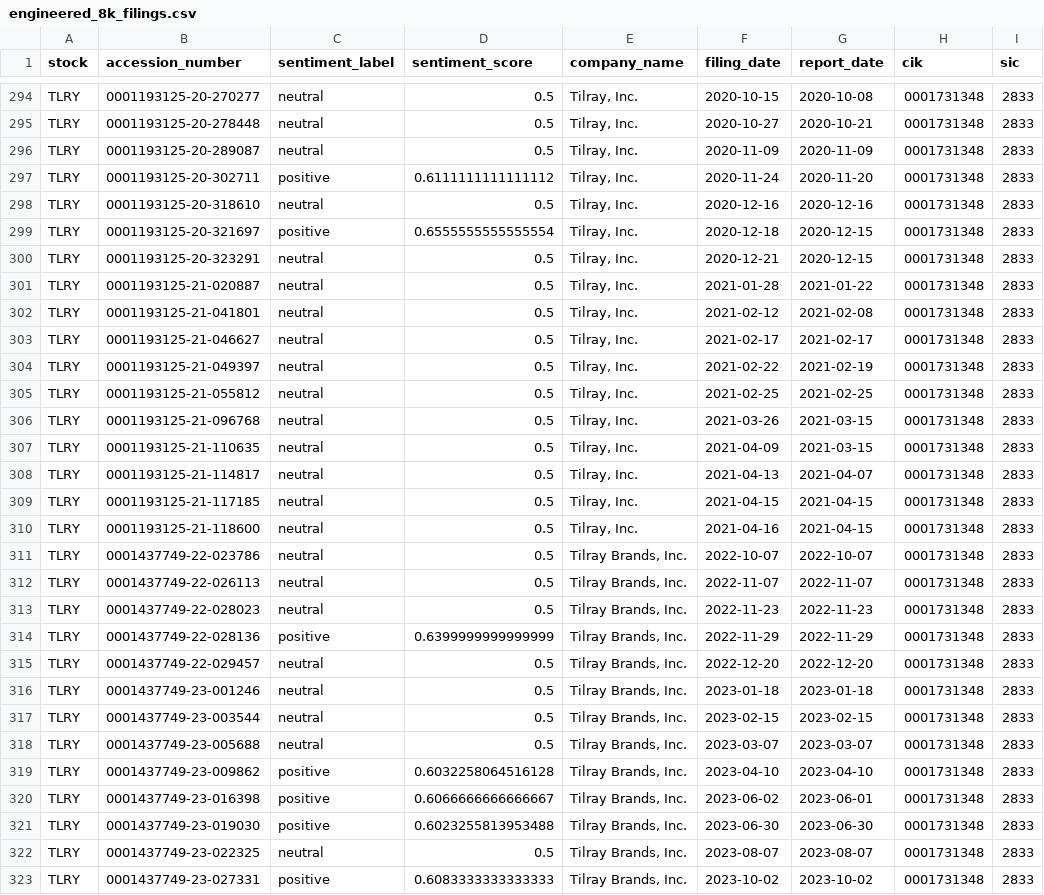
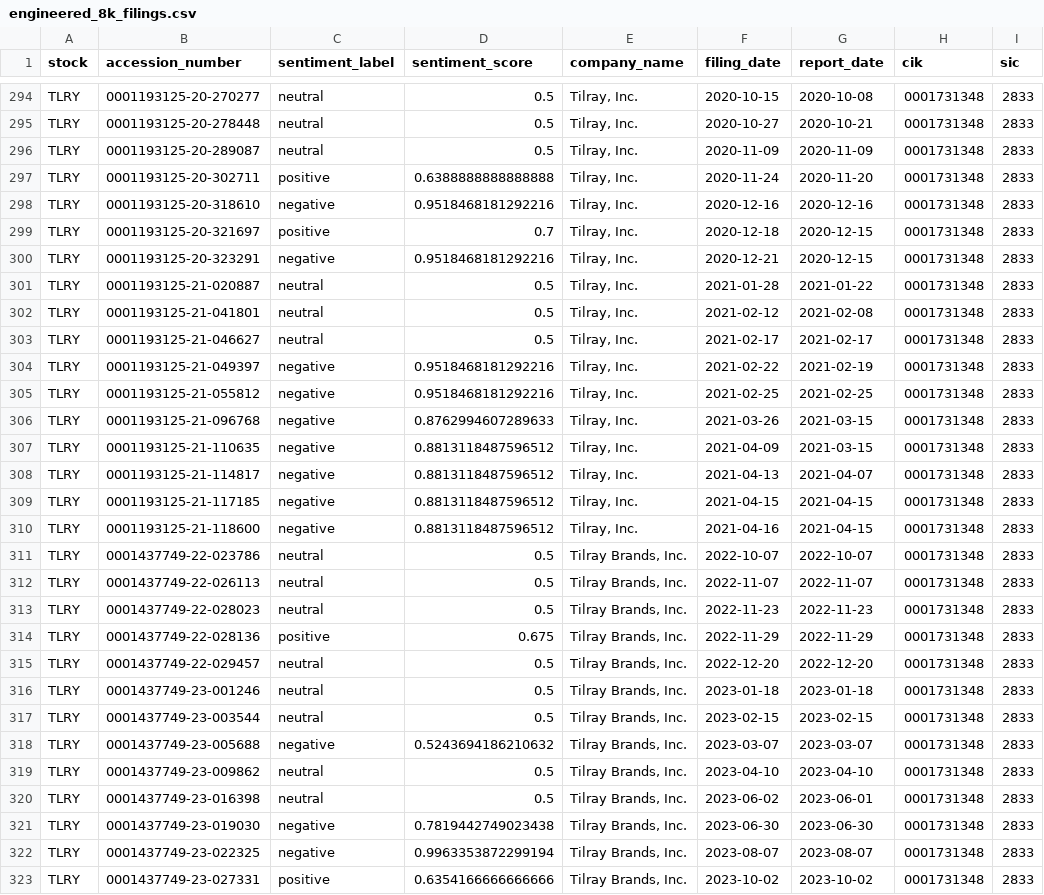
Before and after one commit to ansh2607/capstone2025-aggarwal-StockMarketManipulationDetection, a CSV file: sec_finra_data/sec_filings/engineered_8k_filings.csv, drawn as a sheet; only a part is shown, gaps mark what is left out; the diff covers the shown part only; the diff names each change by its address in the sheet, - before the commit and + after, or states it on an @@ line.

Commit message:
enhancing_sentiment_models

```diff
--- a/sec_finra_data/sec_filings/engineered_8k_filings.csv
+++ b/sec_finra_data/sec_filings/engineered_8k_filings.csv
-D297 (sentiment_score): 0.6111111111111112
+D297 (sentiment_score): 0.6388888888888888
-C298 (sentiment_label): neutral
+C298 (sentiment_label): negative
-D298 (sentiment_score): 0.5
+D298 (sentiment_score): 0.9518468181292216
-D299 (sentiment_score): 0.6555555555555554
+D299 (sentiment_score): 0.7
-C300 (sentiment_label): neutral
+C300 (sentiment_label): negative
-D300 (sentiment_score): 0.5
+D300 (sentiment_score): 0.9518468181292216
-C304:C310 (sentiment_label): neutral
+C304:C310 (sentiment_label): negative
-D304:D305 (sentiment_score): 0.5
+D304:D305 (sentiment_score): 0.9518468181292216
-D306 (sentiment_score): 0.5
+D306 (sentiment_score): 0.8762994607289633
-D307:D310 (sentiment_score): 0.5
+D307:D310 (sentiment_score): 0.8813118487596512
-D314 (sentiment_score): 0.6399999999999999
+D314 (sentiment_score): 0.675
-C318 (sentiment_label): neutral
+C318 (sentiment_label): negative
-D318 (sentiment_score): 0.5
+D318 (sentiment_score): 0.5243694186210632
-C319:C320 (sentiment_label): positive
+C319:C320 (sentiment_label): neutral
-D319 (sentiment_score): 0.6032258064516128
+D319 (sentiment_score): 0.5
-D320 (sentiment_score): 0.6066666666666667
+D320 (sentiment_score): 0.5
-C321 (sentiment_label): positive
+C321 (sentiment_label): negative
-D321 (sentiment_score): 0.6023255813953488
+D321 (sentiment_score): 0.7819442749023438
-C322 (sentiment_label): neutral
+C322 (sentiment_label): negative
-D322 (sentiment_score): 0.5
+D322 (sentiment_score): 0.9963353872299194
-D323 (sentiment_score): 0.6083333333333333
+D323 (sentiment_score): 0.6354166666666666
```
Also changed, not shown: 141 edited cells elsewhere in this file, 19 other files.
